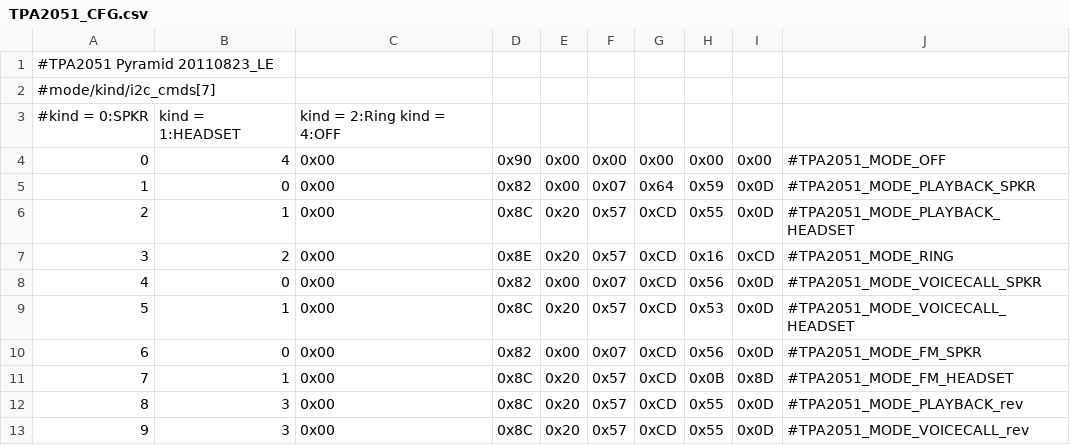
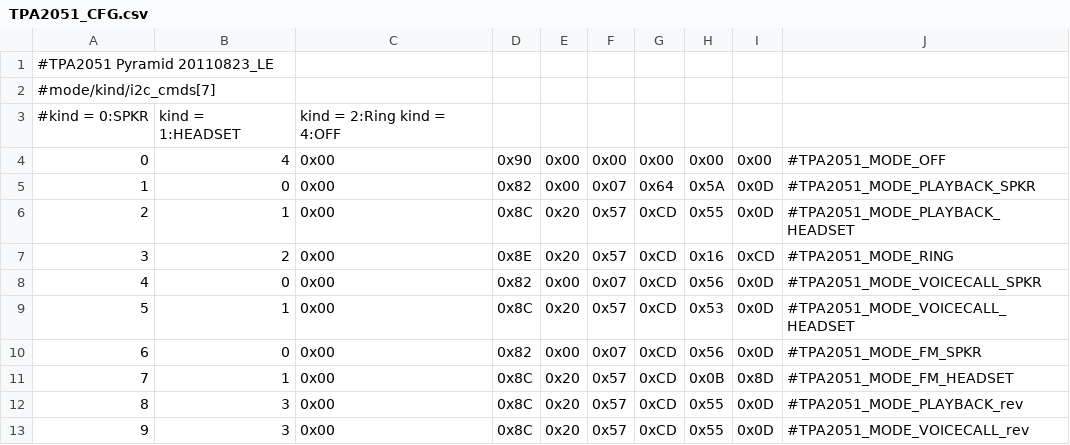
Before and after one commit to sultanxda/android_device_htc_pyramid, a CSV file: dsp/TPA2051_CFG.csv, drawn as a sheet.

Commit message:
dsp: Increase speaker gain to 0x5A

```diff
--- a/dsp/TPA2051_CFG.csv
+++ b/dsp/TPA2051_CFG.csv
@@ -4,3 +4,3 @@
 0,4,0x00,0x90,0x00,0x00,0x00,0x00,0x00,#TPA2051_MODE_OFF
-1,0,0x00,0x82,0x00,0x07,0x64,0x59,0x0D,#TPA2051_MODE_PLAYBACK_SPKR
+1,0,0x00,0x82,0x00,0x07,0x64,0x5A,0x0D,#TPA2051_MODE_PLAYBACK_SPKR
 2,1,0x00,0x8C,0x20,0x57,0xCD,0x55,0x0D,#TPA2051_MODE_PLAYBACK_HEADSET
```
